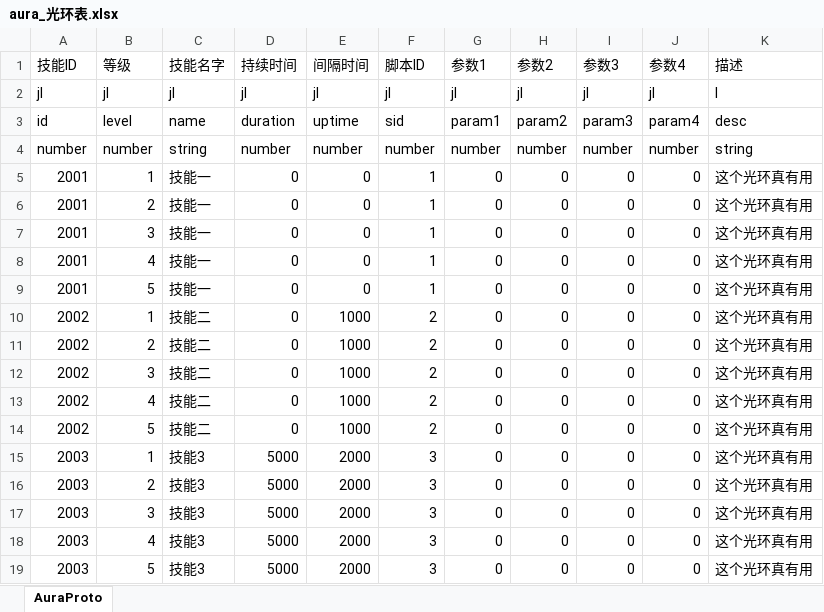
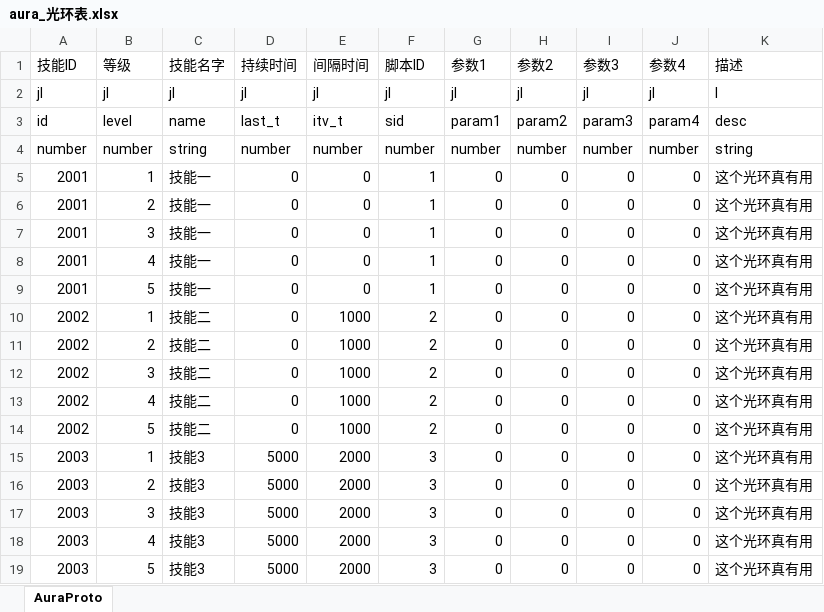
Before and after one commit to preboy/gworld, an Excel workbook: plan/excel/aura_光环表.xlsx, sheet AuraProto, drawn as a sheet; values as stored, in another font and other column widths than the file's, no borders; the diff names each change by its address in the sheet, - before the commit and + after, or states it on an @@ line.

```diff
--- a/plan/excel/aura_光环表.xlsx (sheet AuraProto)
+++ b/plan/excel/aura_光环表.xlsx (sheet AuraProto)
-D3 (持续时间): duration
+D3 (持续时间): last_t
-E3 (间隔时间): uptime
+E3 (间隔时间): itv_t
```
Also changed, not shown: plan/excel/skill_技能表.xlsx, 14 other files.
